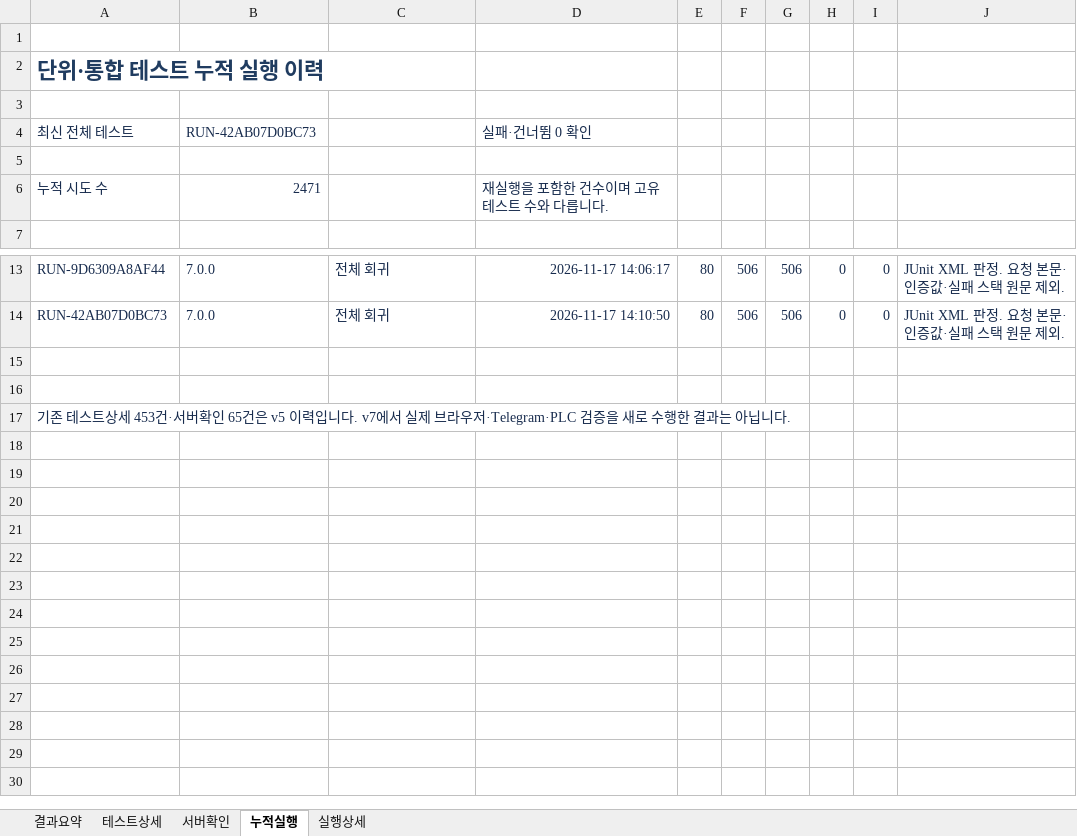
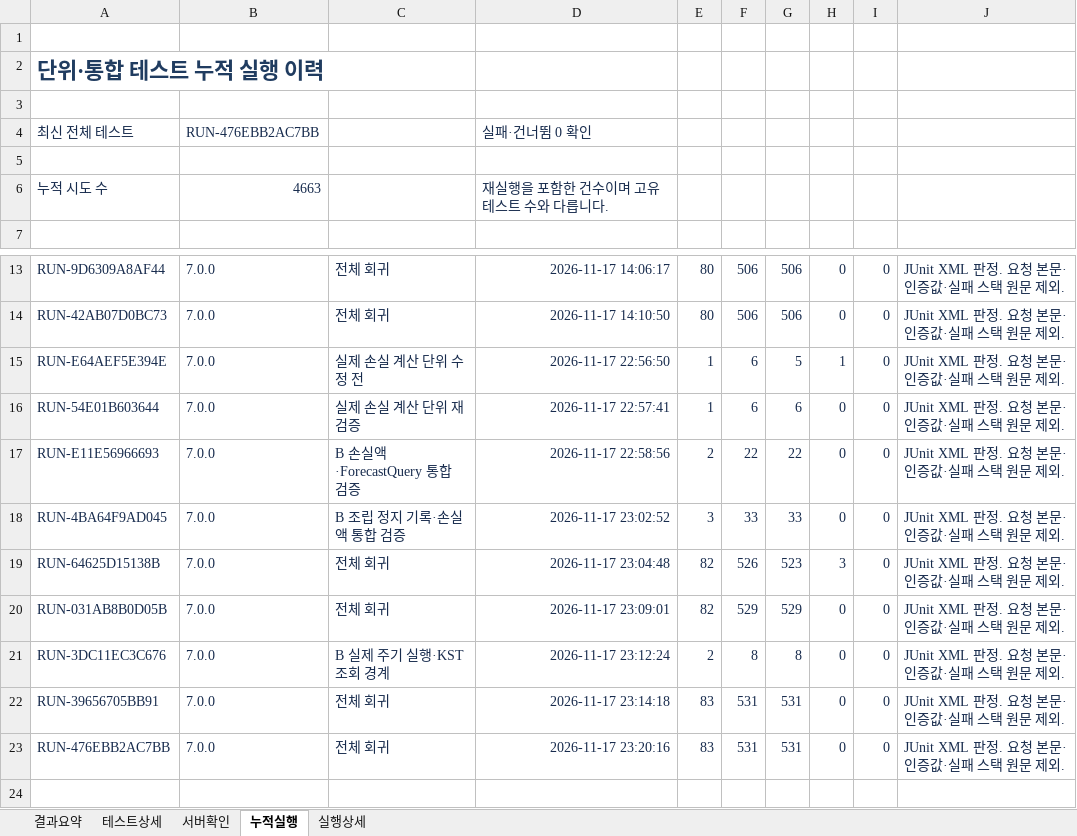
Before and after one commit to CHDevJ/SFaaS-Backend, an Excel workbook: docs/test-reports/STF_BackendB_단위테스트_보고서_2026-11-17.xlsx, sheet 누적실행, drawn as a sheet; only a part is shown, gaps mark what is left out; the shorter side is filled out with more unchanged rows; values as stored, in another font and other column widths than the file's, no borders; table styles not drawn; the diff names each change by its address in the sheet, - before the commit and + after, or states it on an @@ line.

```diff
--- a/docs/test-reports/STF_BackendB_단위테스트_보고서_2026-11-17.xlsx (sheet 누적실행)
+++ b/docs/test-reports/STF_BackendB_단위테스트_보고서_2026-11-17.xlsx (sheet 누적실행)
-B4: RUN-42AB07D0BC73
+B4: RUN-476EBB2AC7BB
-B6: 2471
+B6: 4663
+row 15: RUN-E64AEF5E394E | 7.0.0 | 실제 손실 계산 단위 수정 전 | 2026-11-17 22:56:50 | 1 | 6 | 5 | 1 | 0 | JUnit XML 판정. 요청 본문·인증값·실패 스택 원문 제외.
+row 16: RUN-54E01B603644 | 7.0.0 | 실제 손실 계산 단위 재검증 | 2026-11-17 22:57:41 | 1 | 6 | 6 | 0 | 0 | JUnit XML 판정. 요청 본문·인증값·실패 스택 원문 제외.
+row 17: RUN-E11E56966693 | 7.0.0 | B 손실액·ForecastQuery 통합 검증 | 2026-11-17 22:58:56 | 2 | 22 | 22 | 0 | 0 | JUnit XML 판정. 요청 본문·인증값·실패 스택 원문 제외.
+row 18: RUN-4BA64F9AD045 | 7.0.0 | B 조립 정지 기록·손실액 통합 검증 | 2026-11-17 23:02:52 | 3 | 33 | 33 | 0 | 0 | JUnit XML 판정. 요청 본문·인증값·실패 스택 원문 제외.
+row 19: RUN-64625D15138B | 7.0.0 | 전체 회귀 | 2026-11-17 23:04:48 | 82 | 526 | 523 | 3 | 0 | JUnit XML 판정. 요청 본문·인증값·실패 스택 원문 제외.
+row 20: RUN-031AB8B0D05B | 7.0.0 | 전체 회귀 | 2026-11-17 23:09:01 | 82 | 529 | 529 | 0 | 0 | JUnit XML 판정. 요청 본문·인증값·실패 스택 원문 제외.
+row 21: RUN-3DC11EC3C676 | 7.0.0 | B 실제 주기 실행·KST 조회 경계 | 2026-11-17 23:12:24 | 2 | 8 | 8 | 0 | 0 | JUnit XML 판정. 요청 본문·인증값·실패 스택 원문 제외.
+row 22: RUN-39656705BB91 | 7.0.0 | 전체 회귀 | 2026-11-17 23:14:18 | 83 | 531 | 531 | 0 | 0 | JUnit XML 판정. 요청 본문·인증값·실패 스택 원문 제외.
+row 23: RUN-476EBB2AC7BB | 7.0.0 | 전체 회귀 | 2026-11-17 23:20:16 | 83 | 531 | 531 | 0 | 0 | JUnit XML 판정. 요청 본문·인증값·실패 스택 원문 제외.
```
Also changed, not shown: sheet 실행상세, sheet 결과요약, formulas that keep their value, 29 other files.
